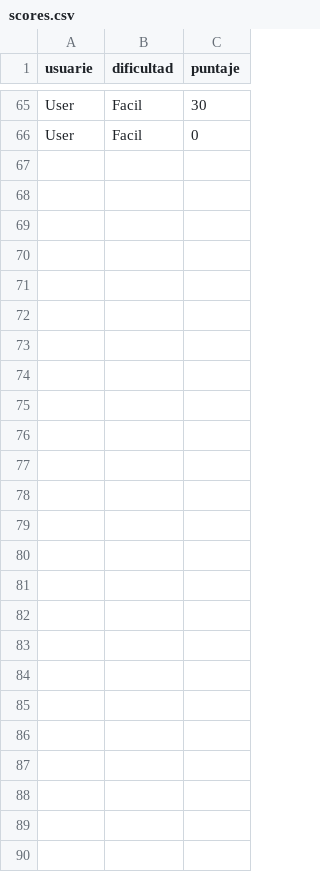
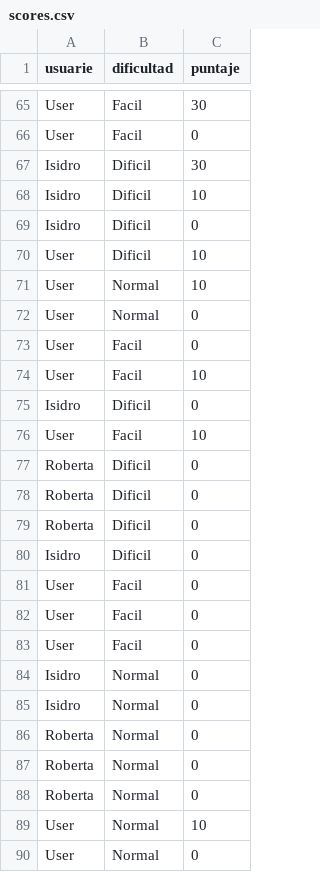
Before and after one commit to IsidroEmirPelli/proyecto-final-seminario, a CSV file: users/scores.csv, drawn as a sheet; only a part is shown, gaps mark what is left out; the diff names each change by its address in the sheet, - before the commit and + after, or states it on an @@ line.

```diff
--- a/users/scores.csv
+++ b/users/scores.csv
+row 67: Isidro | Dificil | 30
+row 68: Isidro | Dificil | 10
+row 69: Isidro | Dificil | 0
+row 70: User | Dificil | 10
+row 71: User | Normal | 10
+row 72: User | Normal | 0
+row 73: User | Facil | 0
+row 74: User | Facil | 10
+row 75: Isidro | Dificil | 0
+row 76: User | Facil | 10
+row 77: Roberta | Dificil | 0
+row 78: Roberta | Dificil | 0
+row 79: Roberta | Dificil | 0
+row 80: Isidro | Dificil | 0
+row 81: User | Facil | 0
+row 82: User | Facil | 0
+row 83: User | Facil | 0
+row 84: Isidro | Normal | 0
+row 85: Isidro | Normal | 0
+row 86: Roberta | Normal | 0
+row 87: Roberta | Normal | 0
+row 88: Roberta | Normal | 0
+row 89: User | Normal | 10
+row 90: User | Normal | 0
```
Also changed, not shown: users/registro_partidas.csv, 6 other files.
